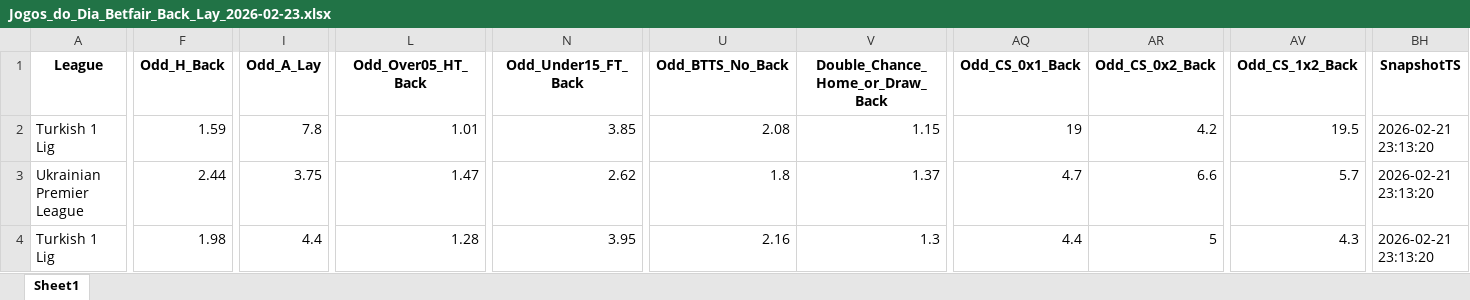
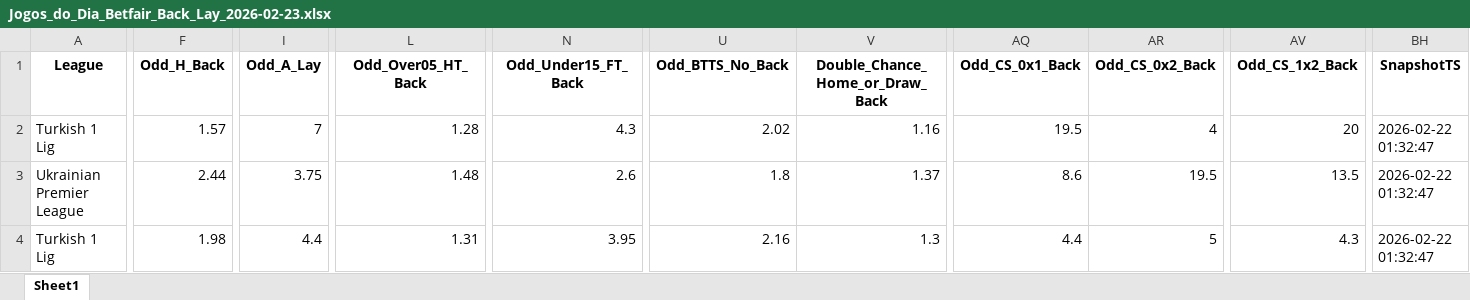
Before and after one commit to mtprado88/jogos_betfair, an Excel workbook: Jogos_do_Dia_Betfair_Back_Lay_2026-02-23.xlsx, sheet Sheet1, drawn as a sheet; only a part is shown, gaps mark what is left out; values as stored, in another font and other column widths than the file's, no borders; the diff covers the shown part only; the diff names each change by its address in the sheet, - before the commit and + after, or states it on an @@ line.

Commit message:
Atualizando o arquivo XLSX

```diff
--- a/Jogos_do_Dia_Betfair_Back_Lay_2026-02-23.xlsx (sheet Sheet1)
+++ b/Jogos_do_Dia_Betfair_Back_Lay_2026-02-23.xlsx (sheet Sheet1)
-F2 (Odd_H_Back): 1.59
+F2 (Odd_H_Back): 1.57
-I2 (Odd_A_Lay): 7.8
+I2 (Odd_A_Lay): 7
-L2 (Odd_Over05_HT_Back): 1.01
+L2 (Odd_Over05_HT_Back): 1.28
-N2 (Odd_Under15_FT_Back): 3.85
+N2 (Odd_Under15_FT_Back): 4.3
-U2 (Odd_BTTS_No_Back): 2.08
+U2 (Odd_BTTS_No_Back): 2.02
-V2 (Double_Chance_Home_or_Draw_Back): 1.15
+V2 (Double_Chance_Home_or_Draw_Back): 1.16
-AQ2 (Odd_CS_0x1_Back): 19
+AQ2 (Odd_CS_0x1_Back): 19.5
-AR2 (Odd_CS_0x2_Back): 4.2
+AR2 (Odd_CS_0x2_Back): 4
-AV2 (Odd_CS_1x2_Back): 19.5
+AV2 (Odd_CS_1x2_Back): 20
-BH2:BH4 (SnapshotTS): 2026-02-21 23:13:20
+BH2:BH4 (SnapshotTS): 2026-02-22 01:32:47
-L3 (Odd_Over05_HT_Back): 1.47
+L3 (Odd_Over05_HT_Back): 1.48
-N3 (Odd_Under15_FT_Back): 2.62
+N3 (Odd_Under15_FT_Back): 2.6
-AQ3 (Odd_CS_0x1_Back): 4.7
+AQ3 (Odd_CS_0x1_Back): 8.6
-AR3 (Odd_CS_0x2_Back): 6.6
+AR3 (Odd_CS_0x2_Back): 19.5
-AV3 (Odd_CS_1x2_Back): 5.7
+AV3 (Odd_CS_1x2_Back): 13.5
-L4 (Odd_Over05_HT_Back): 1.28
+L4 (Odd_Over05_HT_Back): 1.31
```
Also changed, not shown: 6 added rows, 4 removed rows and 536 edited cells elsewhere in this sheet.
